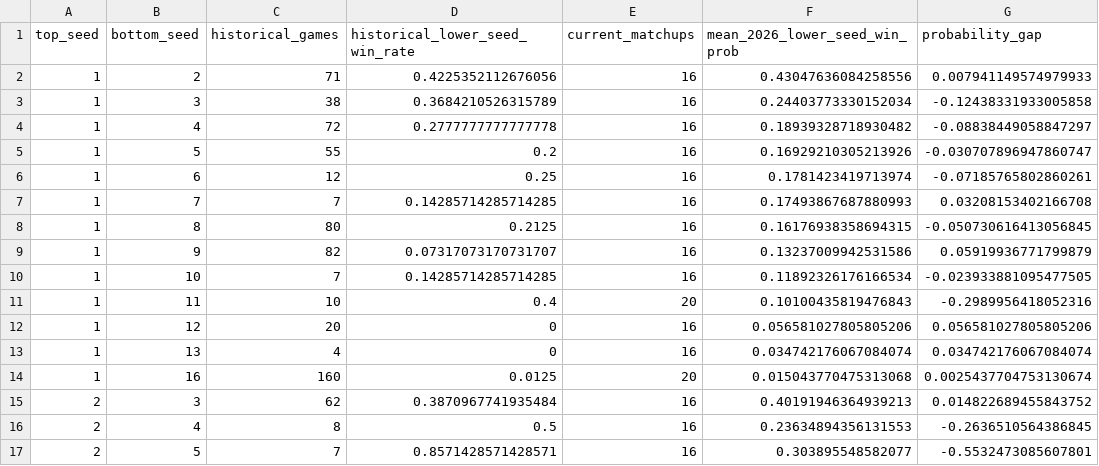
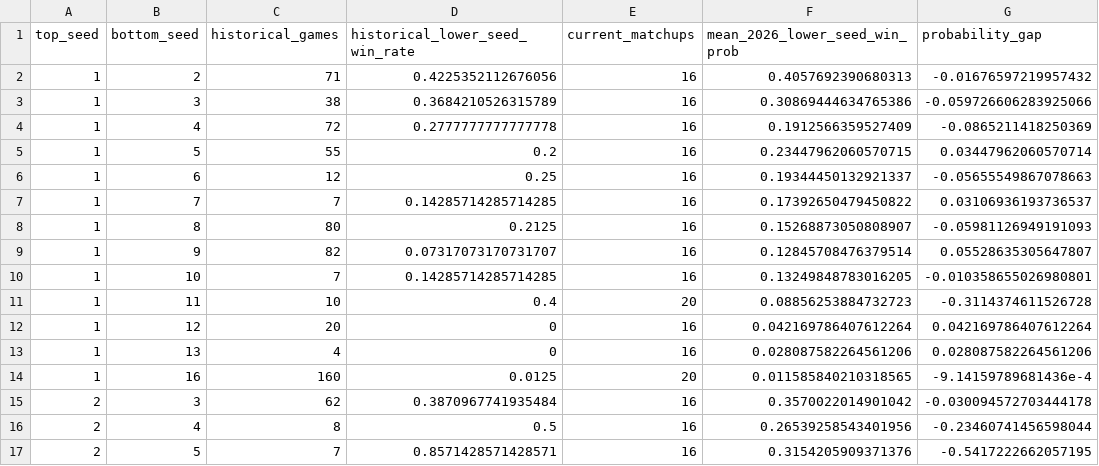
Before and after one commit to cfox20/March-Madness-2025, a CSV file: data/3_predictions/mens_seed_history_report.csv, drawn as a sheet; only a part is shown; the diff covers the shown part only.

```diff
--- a/data/3_predictions/mens_seed_history_report.csv
+++ b/data/3_predictions/mens_seed_history_report.csv
@@ -1,17 +1,17 @@
 top_seed,bottom_seed,historical_games,historical_lower_seed_win_rate,current_matchups,mean_2026_lower_seed_win_prob,probability_gap
-1,2,71,0.4225352112676056,16,0.43047636084258556,0.007941149574979933
-1,3,38,0.3684210526315789,16,0.24403773330152034,-0.12438331933005858
-1,4,72,0.2777777777777778,16,0.18939328718930482,-0.08838449058847297
-1,5,55,0.2,16,0.16929210305213926,-0.030707896947860747
-1,6,12,0.25,16,0.1781423419713974,-0.07185765802860261
-1,7,7,0.14285714285714285,16,0.17493867687880993,0.03208153402166708
-1,8,80,0.2125,16,0.16176938358694315,-0.050730616413056845
-1,9,82,0.07317073170731707,16,0.13237009942531586,0.05919936771799879
-1,10,7,0.14285714285714285,16,0.11892326176166534,-0.023933881095477505
-1,11,10,0.4,20,0.10100435819476843,-0.2989956418052316
-1,12,20,0,16,0.056581027805805206,0.056581027805805206
-1,13,4,0,16,0.034742176067084074,0.034742176067084074
-1,16,160,0.0125,20,0.015043770475313068,0.0025437704753130674
-2,3,62,0.3870967741935484,16,0.40191946364939213,0.014822689455843752
-2,4,8,0.5,16,0.23634894356131553,-0.2636510564386845
-2,5,7,0.8571428571428571,16,0.303895548582077,-0.5532473085607801
+1,2,71,0.4225352112676056,16,0.4057692390680313,-0.01676597219957432
+1,3,38,0.3684210526315789,16,0.30869444634765386,-0.059726606283925066
+1,4,72,0.2777777777777778,16,0.1912566359527409,-0.0865211418250369
+1,5,55,0.2,16,0.23447962060570715,0.03447962060570714
+1,6,12,0.25,16,0.19344450132921337,-0.05655549867078663
+1,7,7,0.14285714285714285,16,0.17392650479450822,0.03106936193736537
+1,8,80,0.2125,16,0.15268873050808907,-0.05981126949191093
+1,9,82,0.07317073170731707,16,0.12845708476379514,0.05528635305647807
+1,10,7,0.14285714285714285,16,0.13249848783016205,-0.010358655026980801
+1,11,10,0.4,20,0.08856253884732723,-0.3114374611526728
+1,12,20,0,16,0.042169786407612264,0.042169786407612264
+1,13,4,0,16,0.028087582264561206,0.028087582264561206
+1,16,160,0.0125,20,0.011585840210318565,-9.14159789681436e-4
+2,3,62,0.3870967741935484,16,0.3570022014901042,-0.030094572703444178
+2,4,8,0.5,16,0.26539258543401956,-0.23460741456598044
+2,5,7,0.8571428571428571,16,0.3154205909371376,-0.5417222662057195
```
Also changed, not shown: 114 edited cells elsewhere in this file, data/3_predictions/womens_seed_history_report.csv, 23 other files.
